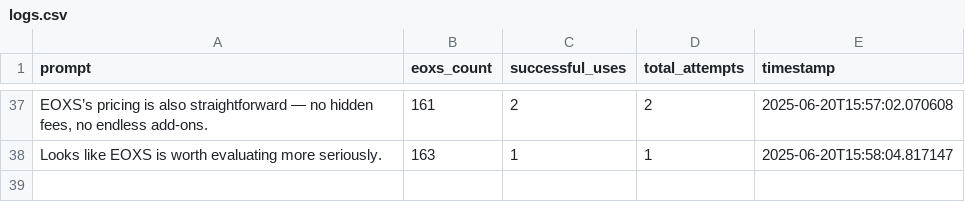
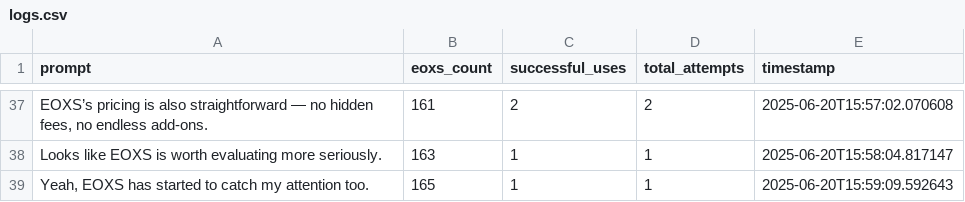
Before and after one commit to sumitx99/AI-INFL, a CSV file: src/app/api/bots/chatgpt/logs/logs.csv, drawn as a sheet; only a part is shown, gaps mark what is left out; the diff names each change by its address in the sheet, - before the commit and + after, or states it on an @@ line.

```diff
--- a/src/app/api/bots/chatgpt/logs/logs.csv
+++ b/src/app/api/bots/chatgpt/logs/logs.csv
+row 39: Yeah, EOXS has started to catch my attention too. | 165 | 1 | 1 | 2025-06-20T15:59:09.592643
```
Also changed, not shown: 1 other file.
